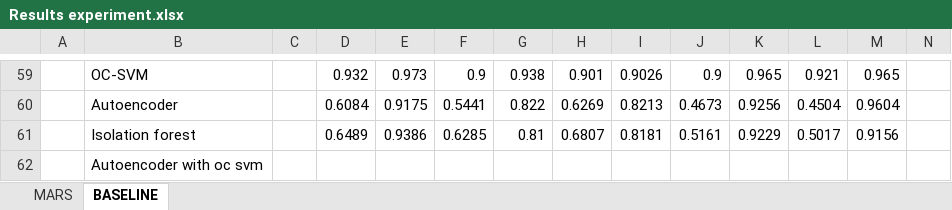
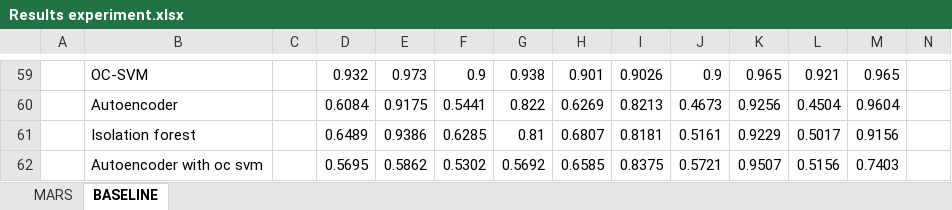
Before and after one commit to anthonycchan/ISyE6748_practicum_publish, an Excel workbook: Mars/Results experiment.xlsx, sheet BASELINE, drawn as a sheet; only a part is shown, gaps mark what is left out; values as stored, in another font and other column widths than the file's, no borders; removed rows and columns are numbered as before the commit, all else as after; the diff names each change by its address in the sheet, - before the commit and + after, or states it on an @@ line.

```diff
--- a/Mars/Results experiment.xlsx (sheet BASELINE)
+++ b/Mars/Results experiment.xlsx (sheet BASELINE)
-row 62:  | Autoencoder with oc svm
+row 62:  | Autoencoder with oc svm |  | 0.5695 | 0.5862 | 0.5302 | 0.5692 | 0.6585 | 0.8375 | 0.5721 | 0.9507 | 0.5156 | 0.7403
```
Also changed, not shown: sheet MARS, 4 other files.
